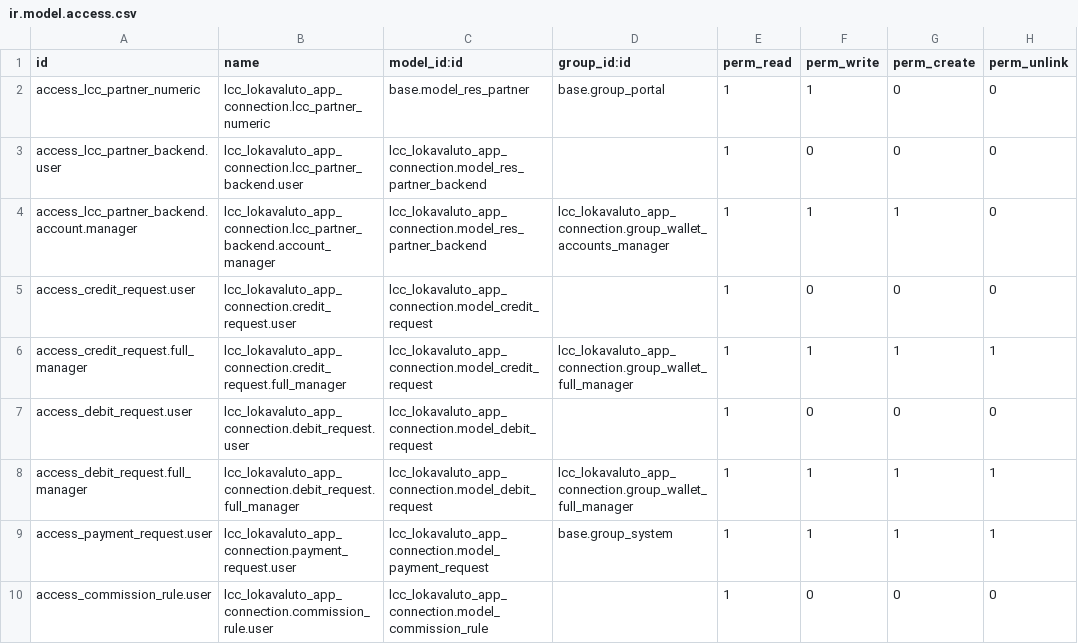
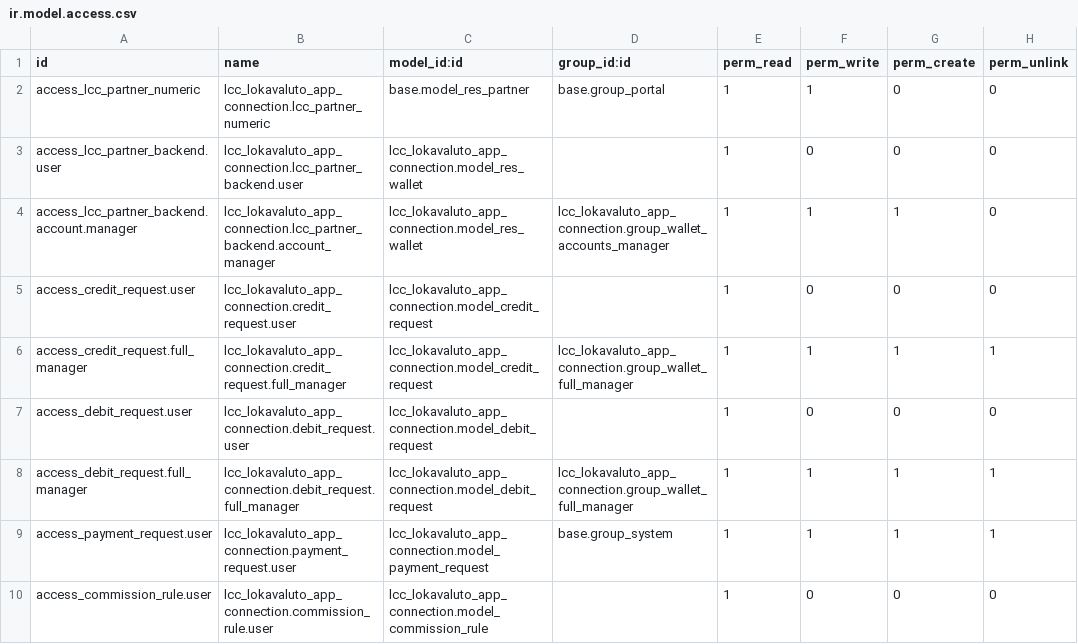
Before and after one commit to Lokavaluto/lokavaluto-addons, a CSV file: lcc_lokavaluto_app_connection/security/ir.model.access.csv, drawn as a sheet; only a part is shown.

Commit message:
[REF] lcc_lokavaluto_app_connection, lcc_comchain_base, lcc_cyclos_base, lcc_credit_requests_from_contracts, lcc_wallet_qr: rename res.partner.backend to res.wallet
Rename the wallet model and its references in models, services, views,
access rules, translations and neutralization SQL. Preserve the REST/QR
payload identifiers and existing external record IDs.

Bump the affected addon versions and declare openupgradelib. The following
migration commit supplies the upgrade path for existing databases.

```diff
--- a/lcc_lokavaluto_app_connection/security/ir.model.access.csv
+++ b/lcc_lokavaluto_app_connection/security/ir.model.access.csv
@@ -2,4 +2,4 @@ id,name,model_id:id,group_id:id,perm_read,perm_write,perm_create,perm_unlink
 access_lcc_partner_numeric,lcc_lokavaluto_app_connection.lcc_partner_numeric,base.model_res_partner,base.group_portal,1,1,0,0
-access_lcc_partner_backend.user,lcc_lokavaluto_app_connection.lcc_partner_backend.user,lcc_lokavaluto_app_connection.model_res_partner_backend,,1,0,0,0
-access_lcc_partner_backend.account.manager,lcc_lokavaluto_app_connection.lcc_partner_backend.account_manager,lcc_lokavaluto_app_connection.model_res_partner_backend,lcc_lokavaluto_app_connection.group_wallet_accounts_manager,1,1,1,0
+access_lcc_partner_backend.user,lcc_lokavaluto_app_connection.lcc_partner_backend.user,lcc_lokavaluto_app_connection.model_res_wallet,,1,0,0,0
+access_lcc_partner_backend.account.manager,lcc_lokavaluto_app_connection.lcc_partner_backend.account_manager,lcc_lokavaluto_app_connection.model_res_wallet,lcc_lokavaluto_app_connection.group_wallet_accounts_manager,1,1,1,0
 access_credit_request.user,lcc_lokavaluto_app_connection.credit_request.user,lcc_lokavaluto_app_connection.model_credit_request,,1,0,0,0
```
Also changed, not shown: 50 other files.
